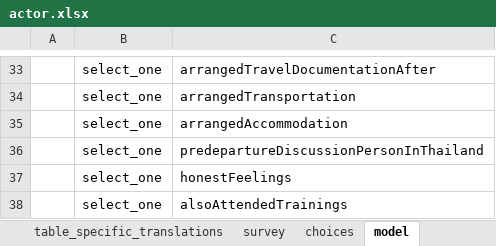
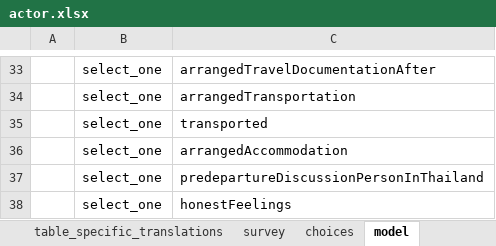
Before and after one commit to feature-creature/egocentric-labour-migration, an Excel workbook: tables/actor/forms/actor/actor.xlsx, sheet model, drawn as a sheet; only a part is shown, gaps mark what is left out; the shorter side is filled out with more unchanged rows; values as stored, in another font and other column widths than the file's, no borders; the diff names each change by its address in the sheet, - before the commit and + after, or states it on an @@ line.

Commit message:
add transported

```diff
--- a/tables/actor/forms/actor/actor.xlsx (sheet model)
+++ b/tables/actor/forms/actor/actor.xlsx (sheet model)
+row 35:  | select_one | transported
```
Also changed, not shown: tables/actor/forms/ngo/ngo.xlsx, 2 other files.
